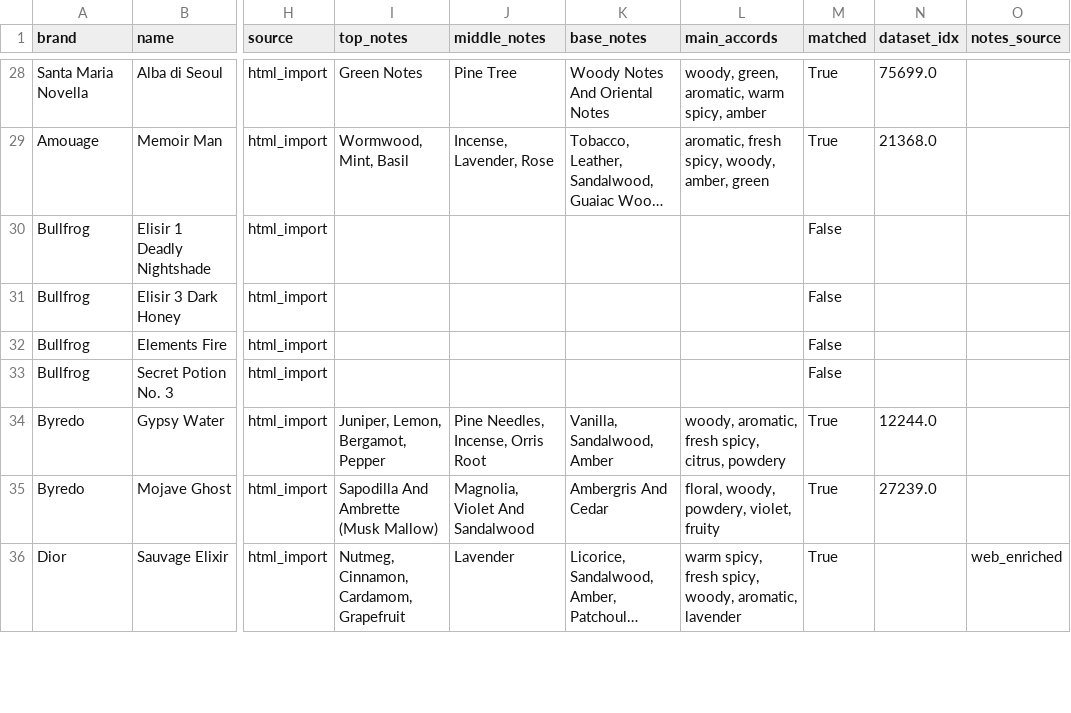
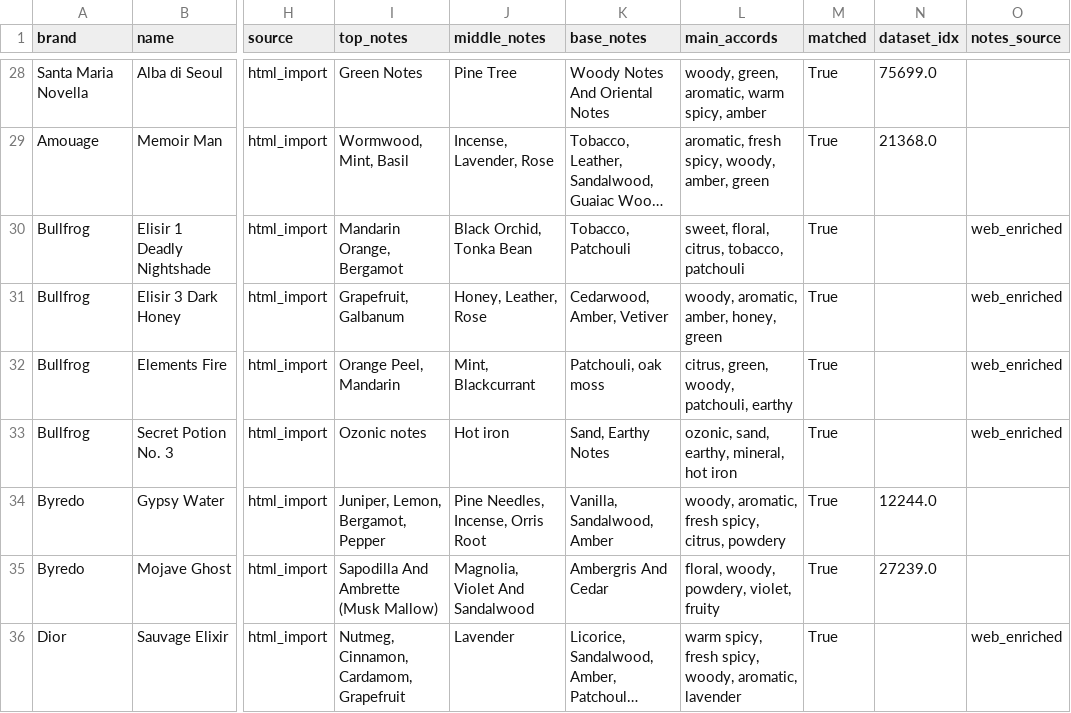
Before and after one commit to leoturambar/Fragrance-Explorer, a CSV file: data/my_ratings.csv, drawn as a sheet; only a part is shown, gaps mark what is left out; long unchanged cells end in …; the diff covers the shown part only; the diff names each change by its address in the sheet, - before the commit and + after, or states it on an @@ line.

```diff
--- a/data/my_ratings.csv
+++ b/data/my_ratings.csv
-I30 (top_notes): (empty)
+I30 (top_notes): Mandarin Orange, Bergamot
-J30 (middle_notes): (empty)
+J30 (middle_notes): Black Orchid, Tonka Bean
-K30 (base_notes): (empty)
+K30 (base_notes): Tobacco, Patchouli
-L30 (main_accords): (empty)
+L30 (main_accords): sweet, floral, citrus, tobacco, patchouli
-M30:M33 (matched): False
+M30:M33 (matched): True
-O30:O33 (notes_source): (empty)
+O30:O33 (notes_source): web_enriched
-I31 (top_notes): (empty)
+I31 (top_notes): Grapefruit, Galbanum
-J31 (middle_notes): (empty)
+J31 (middle_notes): Honey, Leather, Rose
-K31 (base_notes): (empty)
+K31 (base_notes): Cedarwood, Amber, Vetiver
-L31 (main_accords): (empty)
+L31 (main_accords): woody, aromatic, amber, honey, green
-I32 (top_notes): (empty)
+I32 (top_notes): Orange Peel, Mandarin
-J32 (middle_notes): (empty)
+J32 (middle_notes): Mint, Blackcurrant
-K32 (base_notes): (empty)
+K32 (base_notes): Patchouli, oak moss
-L32 (main_accords): (empty)
+L32 (main_accords): citrus, green, woody, patchouli, earthy
-I33 (top_notes): (empty)
+I33 (top_notes): Ozonic notes
-J33 (middle_notes): (empty)
+J33 (middle_notes): Hot iron
-K33 (base_notes): (empty)
+K33 (base_notes): Sand, Earthy Notes
-L33 (main_accords): (empty)
+L33 (main_accords): ozonic, sand, earthy, mineral, hot iron
```
Also changed, not shown: 26 edited cells elsewhere in this file, 3 other files.
